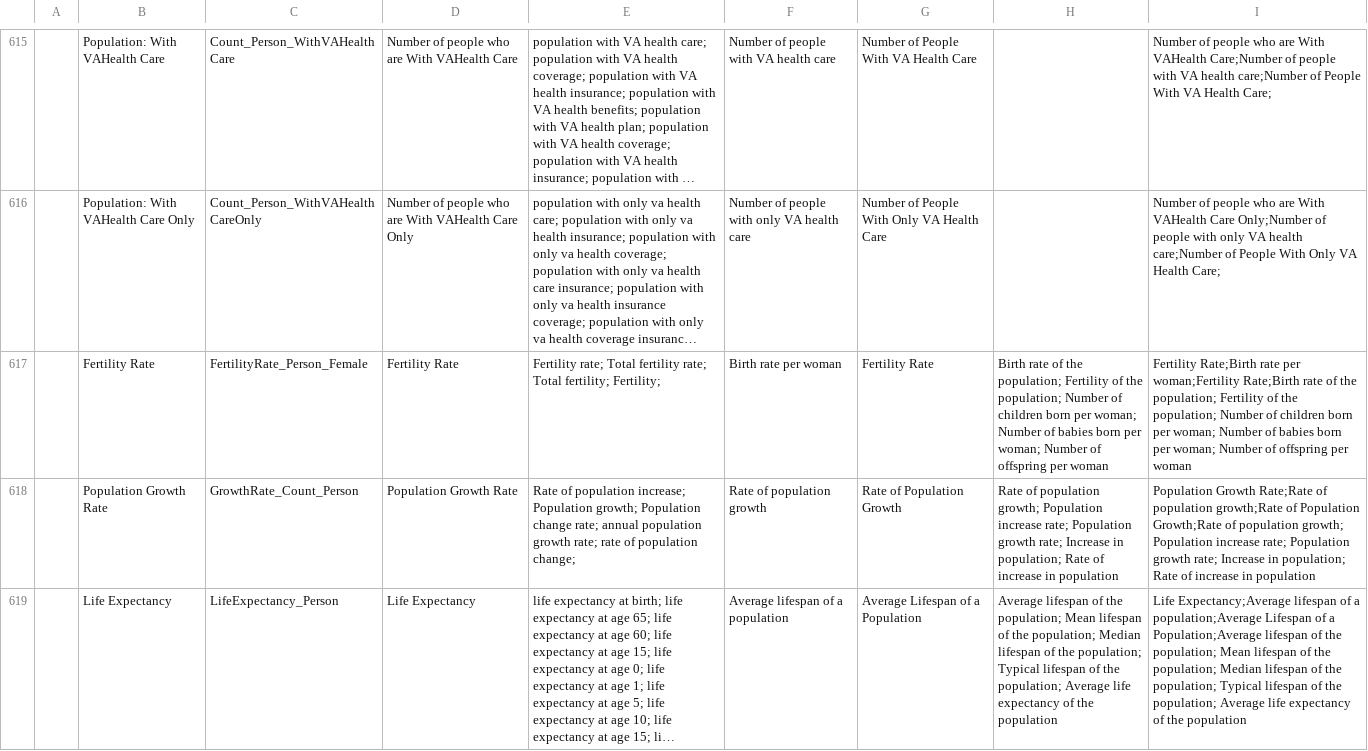
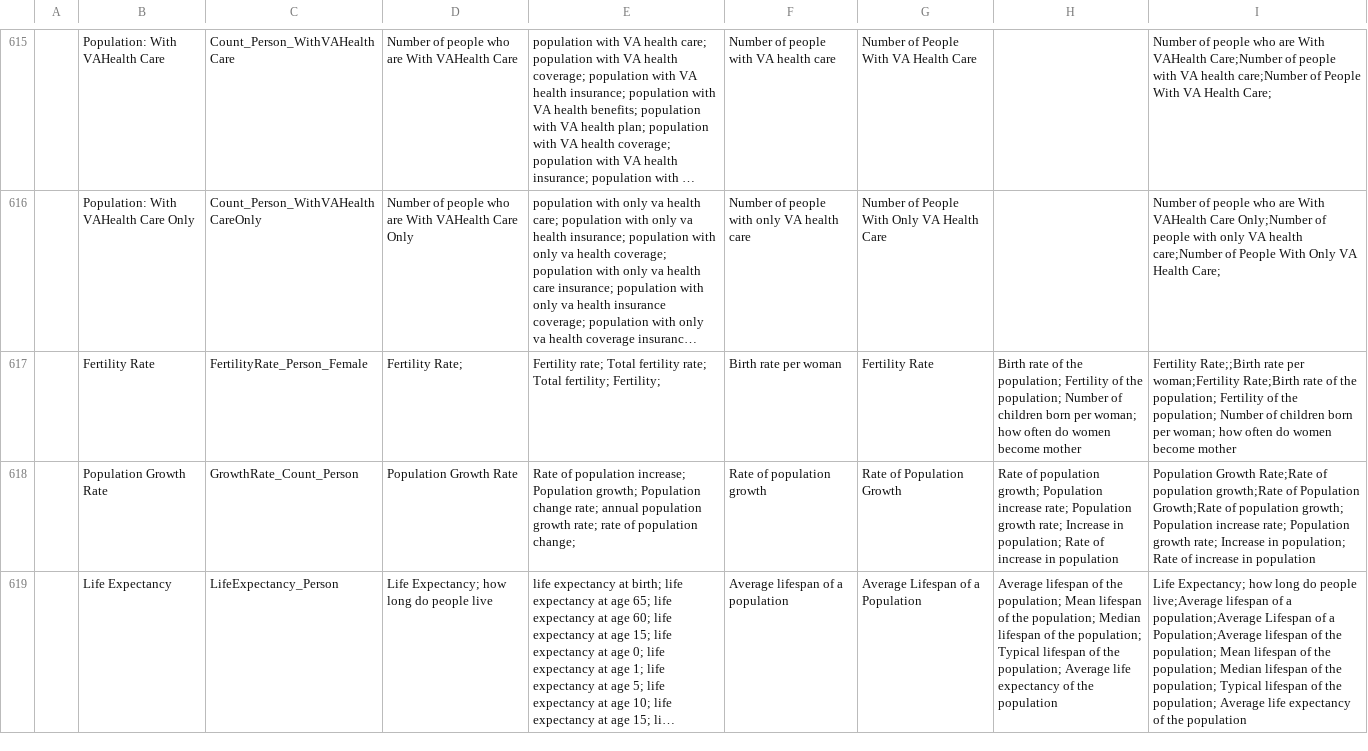
Before and after one commit to saurabh-csufi/website, a CSV file: tools/nl/embeddings/sheets/embeddings_us_filtered.csv, drawn as a sheet; only a part is shown, gaps mark what is left out; long unchanged cells end in …; the diff covers the shown part only; the diff names each change by its address in the sheet, - before the commit and + after, or states it on an @@ line.

```diff
--- a/tools/nl/embeddings/sheets/embeddings_us_filtered.csv
+++ b/tools/nl/embeddings/sheets/embeddings_us_filtered.csv
-D617: Fertility Rate
+D617: Fertility Rate;
-H617: …per woman; Number of babies born per woman; Number of offspring per woman
+H617: …per woman; how often do women become mother
-I617: Fertility Rate;Birth rate per woman;Fertility Rate;Birth rate of the population; Fertility of the population; Number of children born per woman; Number of babies born per woman; Number of offspring per woman
+I617: Fertility Rate;;Birth rate per woman;Fertility Rate;Birth rate of the population; Fertility of the population; Number of children born per woman; how often do women become mother
-D619: Life Expectancy
+D619: Life Expectancy; how long do people live
-I619: Life Expectancy;Average lifespan of…
+I619: Life Expectancy; how long do people live;Average lifespan of…
```
Also changed, not shown: 2 added rows and 4 edited cells elsewhere in this file, 5 other files.
